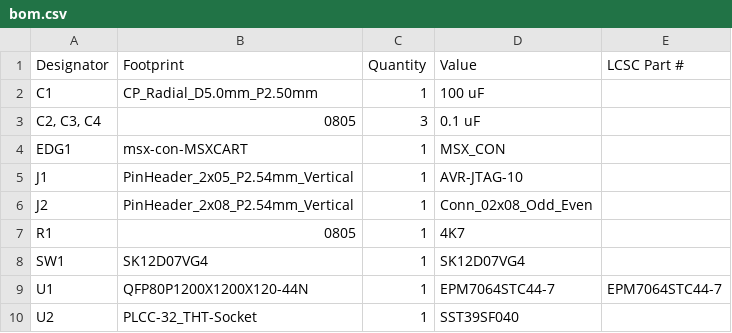
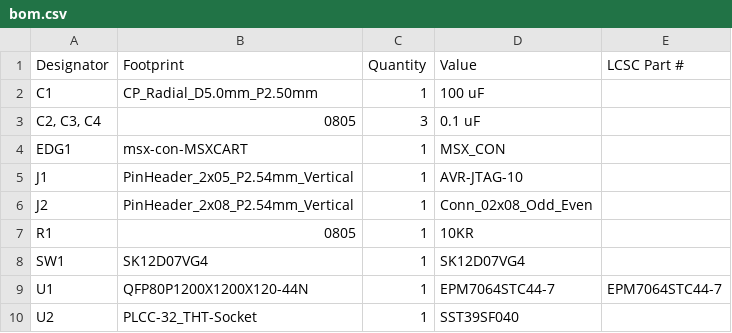
Before and after one commit to cristianoag/MSX-USB, a CSV file: hardware/v5/kicad/CH276S-Type1/production/bom.csv, drawn as a sheet.

```diff
--- a/hardware/v5/kicad/CH276S-Type1/production/bom.csv
+++ b/hardware/v5/kicad/CH276S-Type1/production/bom.csv
@@ -6,3 +6,3 @@ J1,PinHeader_2x05_P2.54mm_Vertical,1,AVR-JTAG-10,
 J2,PinHeader_2x08_P2.54mm_Vertical,1,Conn_02x08_Odd_Even,
-R1,0805,1,4K7,
+R1,0805,1,10KR,
 SW1,SK12D07VG4,1,SK12D07VG4,
```
Also changed, not shown: hardware/v5/kicad/CH276S-Type1/production/positions.csv, hardware/v5/kicad/CH276S-Type2/production/bom.csv, 32 other files.
